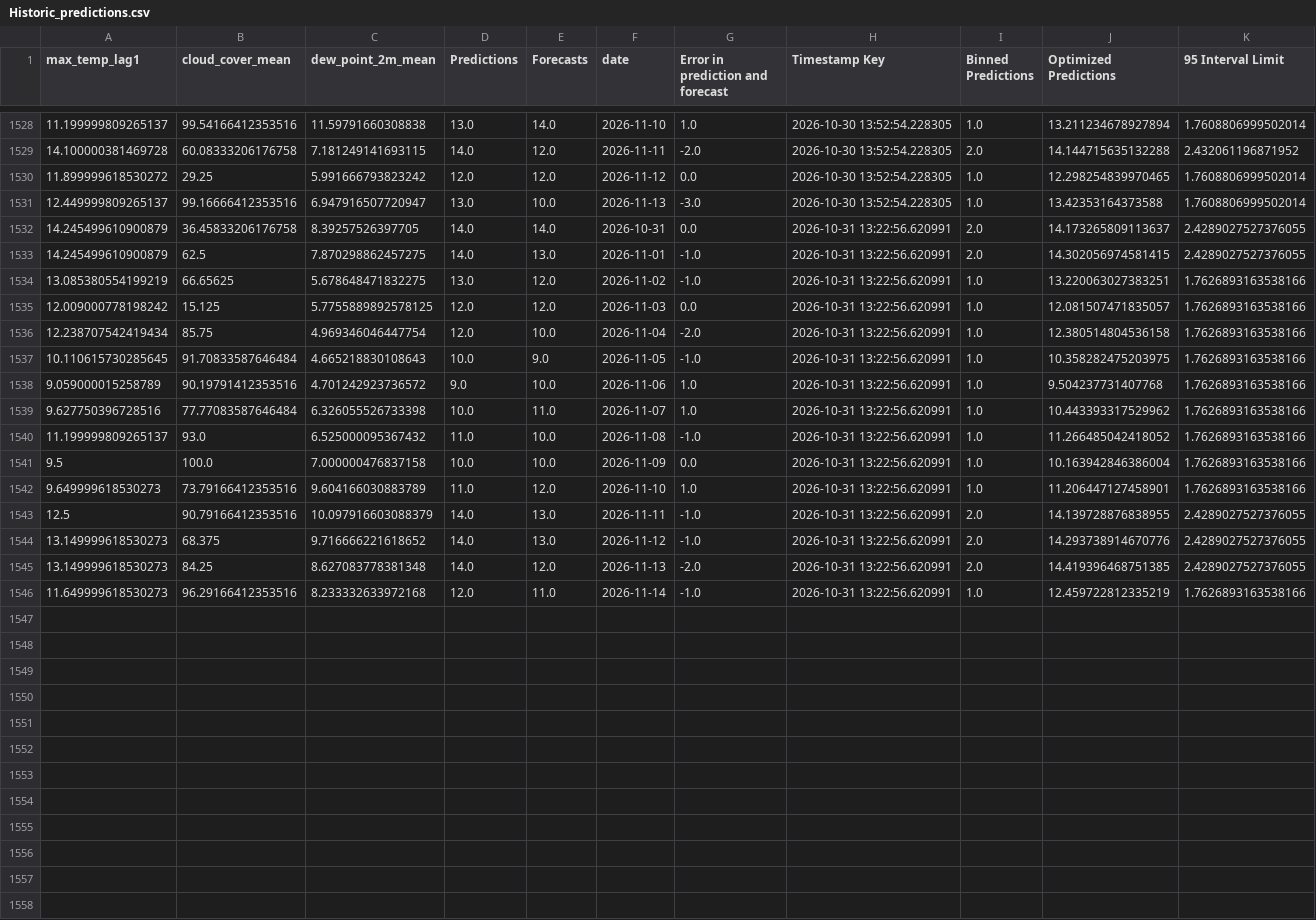
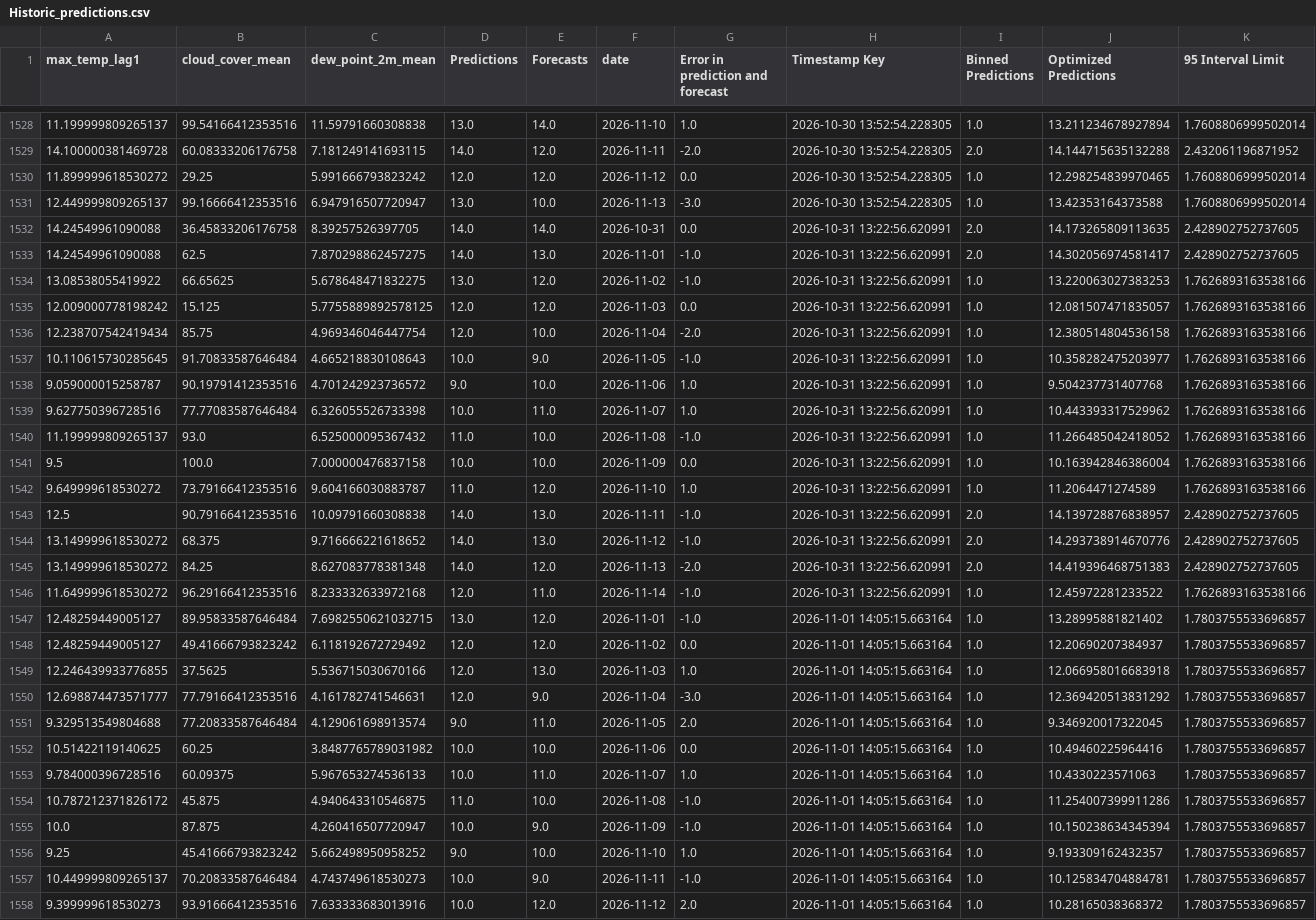
Before and after one commit to nitheshsrb/Fundamentals, a CSV file: weather_data/data/Historic_predictions.csv, drawn as a sheet; only a part is shown, gaps mark what is left out; the diff covers the shown part only.

```diff
--- a/weather_data/data/Historic_predictions.csv
+++ b/weather_data/data/Historic_predictions.csv
@@ -1531,9 +1531,9 @@ max_temp_lag1,cloud_cover_mean,dew_point_2m_mean,Predictions,Forecasts,date,Erro
 12.449999809265137,99.16666412353516,6.947916507720947,13.0,10.0,2026-11-13,-3.0,2026-10-30 13:52:54.228305,1.0,13.42353164373588,1.7608806999502014
-14.245499610900879,36.45833206176758,8.39257526397705,14.0,14.0,2026-10-31,0.0,2026-10-31 13:22:56.620991,2.0,14.173265809113637,2.4289027527376055
-14.245499610900879,62.5,7.870298862457275,14.0,13.0,2026-11-01,-1.0,2026-10-31 13:22:56.620991,2.0,14.302056974581415,2.4289027527376055
-13.085380554199219,66.65625,5.678648471832275,13.0,12.0,2026-11-02,-1.0,2026-10-31 13:22:56.620991,1.0,13.220063027383251,1.7626893163538166
+14.24549961090088,36.45833206176758,8.39257526397705,14.0,14.0,2026-10-31,0.0,2026-10-31 13:22:56.620991,2.0,14.173265809113635,2.428902752737605
+14.24549961090088,62.5,7.870298862457275,14.0,13.0,2026-11-01,-1.0,2026-10-31 13:22:56.620991,2.0,14.302056974581417,2.428902752737605
+13.08538055419922,66.65625,5.678648471832275,13.0,12.0,2026-11-02,-1.0,2026-10-31 13:22:56.620991,1.0,13.220063027383253,1.7626893163538166
 12.009000778198242,15.125,5.7755889892578125,12.0,12.0,2026-11-03,0.0,2026-10-31 13:22:56.620991,1.0,12.081507471835057,1.7626893163538166
 12.238707542419434,85.75,4.969346046447754,12.0,10.0,2026-11-04,-2.0,2026-10-31 13:22:56.620991,1.0,12.380514804536158,1.7626893163538166
-10.110615730285645,91.70833587646484,4.665218830108643,10.0,9.0,2026-11-05,-1.0,2026-10-31 13:22:56.620991,1.0,10.358282475203975,1.7626893163538166
-9.059000015258789,90.19791412353516,4.701242923736572,9.0,10.0,2026-11-06,1.0,2026-10-31 13:22:56.620991,1.0,9.504237731407768,1.7626893163538166
+10.110615730285645,91.70833587646484,4.665218830108643,10.0,9.0,2026-11-05,-1.0,2026-10-31 13:22:56.620991,1.0,10.358282475203977,1.7626893163538166
+9.059000015258787,90.19791412353516,4.701242923736572,9.0,10.0,2026-11-06,1.0,2026-10-31 13:22:56.620991,1.0,9.504237731407768,1.7626893163538166
 9.627750396728516,77.77083587646484,6.326055526733398,10.0,11.0,2026-11-07,1.0,2026-10-31 13:22:56.620991,1.0,10.443393317529962,1.7626893163538166
@@ -1541,6 +1541,18 @@ max_temp_lag1,cloud_cover_mean,dew_point_2m_mean,Predictions,Forecasts,date,Erro
 9.5,100.0,7.000000476837158,10.0,10.0,2026-11-09,0.0,2026-10-31 13:22:56.620991,1.0,10.163942846386004,1.7626893163538166
-9.649999618530273,73.79166412353516,9.604166030883789,11.0,12.0,2026-11-10,1.0,2026-10-31 13:22:56.620991,1.0,11.206447127458901,1.7626893163538166
-12.5,90.79166412353516,10.097916603088379,14.0,13.0,2026-11-11,-1.0,2026-10-31 13:22:56.620991,2.0,14.139728876838955,2.4289027527376055
-13.149999618530273,68.375,9.716666221618652,14.0,13.0,2026-11-12,-1.0,2026-10-31 13:22:56.620991,2.0,14.293738914670776,2.4289027527376055
-13.149999618530273,84.25,8.627083778381348,14.0,12.0,2026-11-13,-2.0,2026-10-31 13:22:56.620991,2.0,14.419396468751385,2.4289027527376055
-11.649999618530273,96.29166412353516,8.233332633972168,12.0,11.0,2026-11-14,-1.0,2026-10-31 13:22:56.620991,1.0,12.459722812335219,1.7626893163538166
+9.649999618530272,73.79166412353516,9.604166030883787,11.0,12.0,2026-11-10,1.0,2026-10-31 13:22:56.620991,1.0,11.2064471274589,1.7626893163538166
+12.5,90.79166412353516,10.09791660308838,14.0,13.0,2026-11-11,-1.0,2026-10-31 13:22:56.620991,2.0,14.139728876838957,2.428902752737605
+13.149999618530272,68.375,9.716666221618652,14.0,13.0,2026-11-12,-1.0,2026-10-31 13:22:56.620991,2.0,14.293738914670776,2.428902752737605
+13.149999618530272,84.25,8.627083778381348,14.0,12.0,2026-11-13,-2.0,2026-10-31 13:22:56.620991,2.0,14.419396468751383,2.428902752737605
+11.649999618530272,96.29166412353516,8.233332633972168,12.0,11.0,2026-11-14,-1.0,2026-10-31 13:22:56.620991,1.0,12.45972281233522,1.7626893163538166
+12.48259449005127,89.95833587646484,7.6982550621032715,13.0,12.0,2026-11-01,-1.0,2026-11-01 14:05:15.663164,1.0,13.28995881821402,1.7803755533696857
+12.48259449005127,49.41666793823242,6.118192672729492,12.0,12.0,2026-11-02,0.0,2026-11-01 14:05:15.663164,1.0,12.20690207384937,1.7803755533696857
+12.246439933776855,37.5625,5.536715030670166,12.0,13.0,2026-11-03,1.0,2026-11-01 14:05:15.663164,1.0,12.066958016683918,1.7803755533696857
+12.698874473571777,77.79166412353516,4.161782741546631,12.0,9.0,2026-11-04,-3.0,2026-11-01 14:05:15.663164,1.0,12.369420513831292,1.7803755533696857
+9.329513549804688,77.20833587646484,4.129061698913574,9.0,11.0,2026-11-05,2.0,2026-11-01 14:05:15.663164,1.0,9.346920017322045,1.7803755533696857
+10.51422119140625,60.25,3.8487765789031982,10.0,10.0,2026-11-06,0.0,2026-11-01 14:05:15.663164,1.0,10.49460225964416,1.7803755533696857
+9.784000396728516,60.09375,5.967653274536133,10.0,11.0,2026-11-07,1.0,2026-11-01 14:05:15.663164,1.0,10.4330223571063,1.7803755533696857
+10.787212371826172,45.875,4.940643310546875,11.0,10.0,2026-11-08,-1.0,2026-11-01 14:05:15.663164,1.0,11.254007399911286,1.7803755533696857
+10.0,87.875,4.260416507720947,10.0,9.0,2026-11-09,-1.0,2026-11-01 14:05:15.663164,1.0,10.150238634345394,1.7803755533696857
+9.25,45.41666793823242,5.662498950958252,9.0,10.0,2026-11-10,1.0,2026-11-01 14:05:15.663164,1.0,9.193309162432357,1.7803755533696857
+10.449999809265137,70.20833587646484,4.743749618530273,10.0,9.0,2026-11-11,-1.0,2026-11-01 14:05:15.663164,1.0,10.125834704884781,1.7803755533696857
+9.399999618530273,93.91666412353516,7.633333683013916,10.0,12.0,2026-11-12,2.0,2026-11-01 14:05:15.663164,1.0,10.28165038368372,1.7803755533696857
```
Also changed, not shown: 3 added rows elsewhere in this file, weather_data/data/Delta_load.csv, weather_data/data/Feature_engineered_data.csv, 3 other files.
